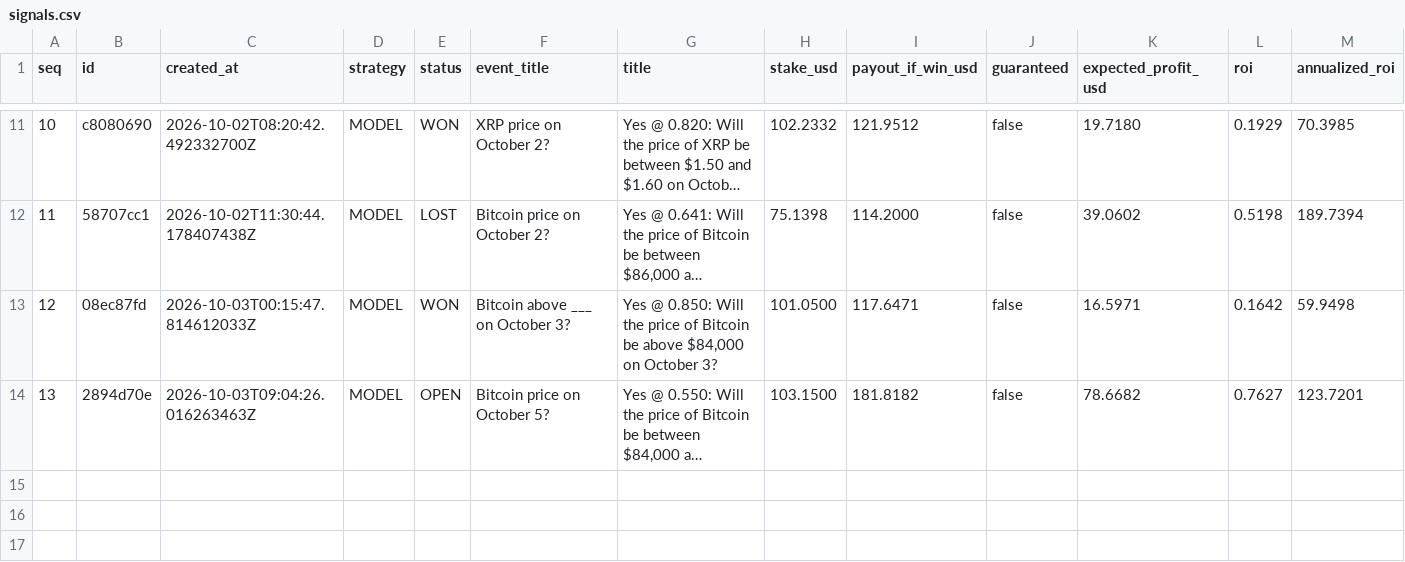
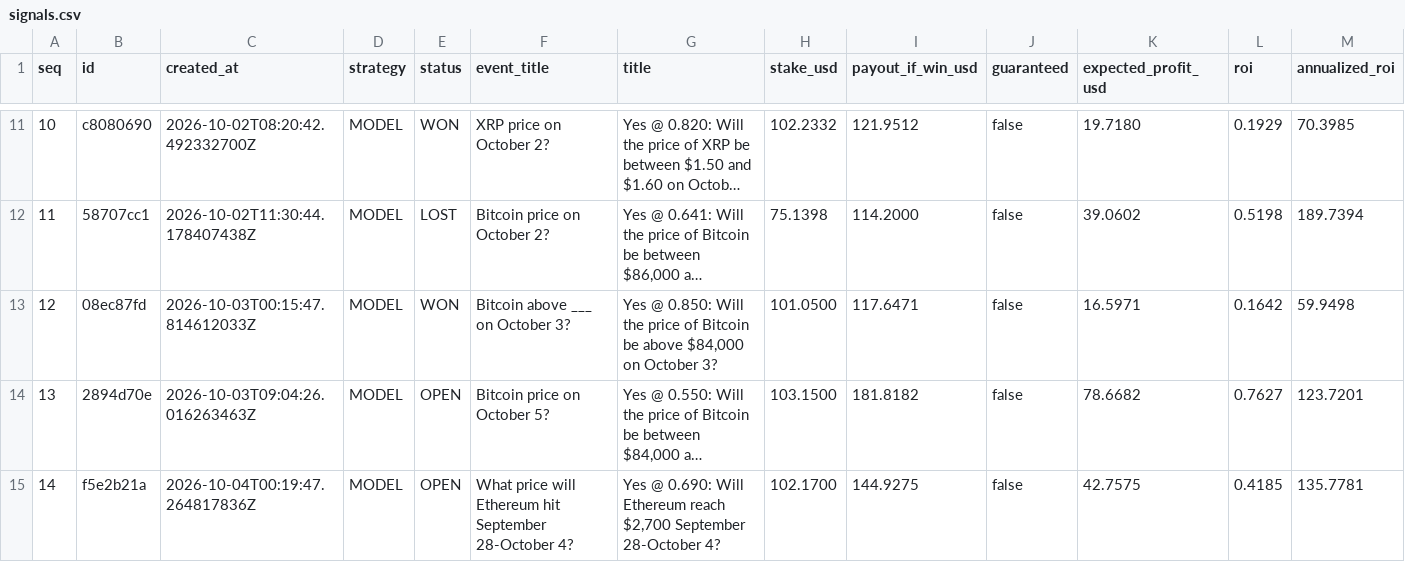
Before and after one commit to tswg/pmarkt, a CSV file: signals.csv, drawn as a sheet; only a part is shown, gaps mark what is left out; long unchanged cells end in …; rows hold the shown columns only; the diff names each change by its address in the sheet, - before the commit and + after, or states it on an @@ line.

```diff
--- a/signals.csv
+++ b/signals.csv
+row 15: 14 | f5e2b21a | 2026-10-04T00:19:47.264817836Z | MODEL | OPEN | What price will Ethereum hit September 28-October 4? | Yes @ 0.690: Will Ethereum reach $2,700 September 28-October 4? | 102.1700 | 144.9275 | false | 42.7575 | 0.4185 | 135.7781
```
Also changed, not shown: 2 other files.
